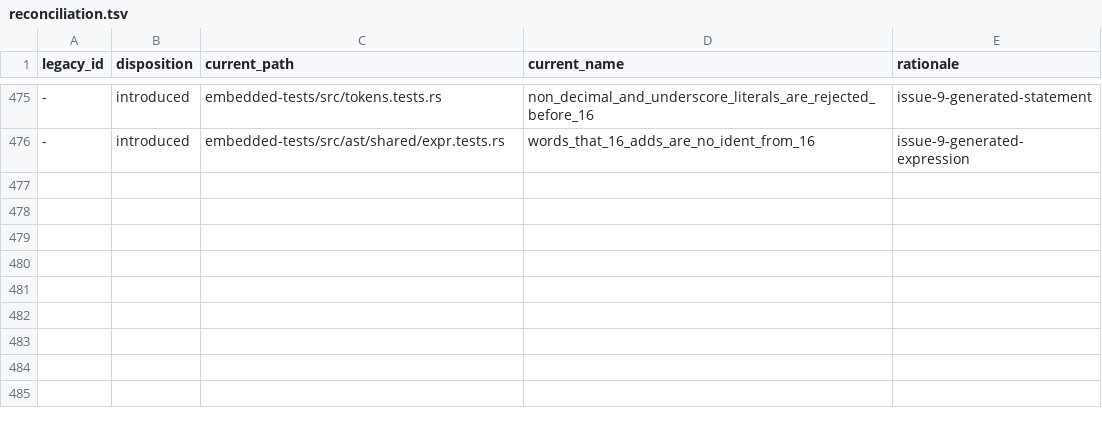
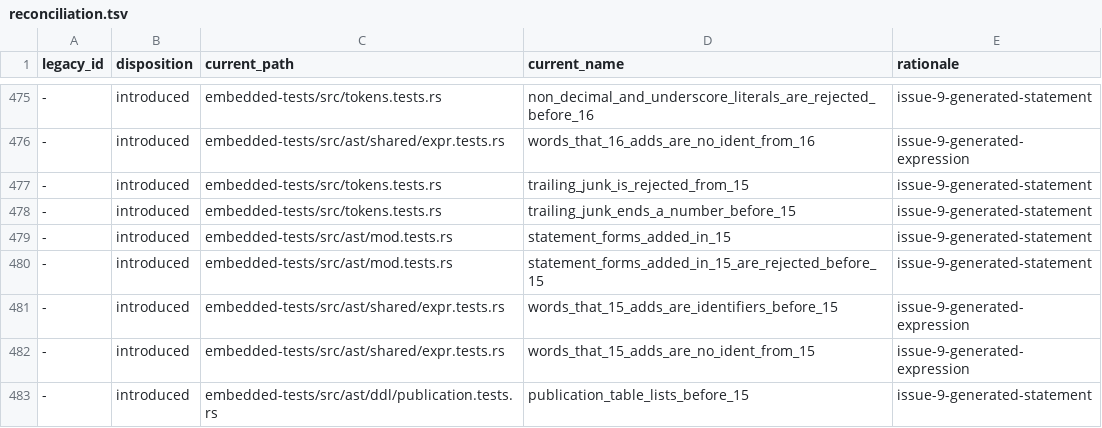
Before and after one commit to freshtonic/pg-sql, a TSV file: embedded-tests/reconciliation.tsv, drawn as a sheet; only a part is shown, gaps mark what is left out; the diff names each change by its address in the sheet, - before the commit and + after, or states it on an @@ line.

Commit message:
test: cover the 14 and 15 grammar differences (#76)
Tests of 15 syntax now run only from 15: the merge tests, six
publication tests, two FK column tests, the NULLS DISTINCT index test
and four trailing-junk token tests. The 15-only literal test is 15-15.

New tests:

- 3 tests from 15: the 15 statement forms (with ON PARAMETER), the
  15 keywords in IDENT positions, and trailing junk.
- 4 tests for 14 only (range 14-14). They parse the 14 forms and
  reject each 15 construct, because the differential baseline cannot
  find an over-acceptance: the 15 statements, the publication table
  lists, the 15 keywords as identifiers, and the 14 number lexing.

```diff
--- a/embedded-tests/reconciliation.tsv
+++ b/embedded-tests/reconciliation.tsv
+row 477: - | introduced | embedded-tests/src/tokens.tests.rs | trailing_junk_is_rejected_from_15 | issue-9-generated-statement
+row 478: - | introduced | embedded-tests/src/tokens.tests.rs | trailing_junk_ends_a_number_before_15 | issue-9-generated-statement
+row 479: - | introduced | embedded-tests/src/ast/mod.tests.rs | statement_forms_added_in_15 | issue-9-generated-statement
+row 480: - | introduced | embedded-tests/src/ast/mod.tests.rs | statement_forms_added_in_15_are_rejected_before_15 | issue-9-generated-statement
+row 481: - | introduced | embedded-tests/src/ast/shared/expr.tests.rs | words_that_15_adds_are_identifiers_before_15 | issue-9-generated-expression
+row 482: - | introduced | embedded-tests/src/ast/shared/expr.tests.rs | words_that_15_adds_are_no_ident_from_15 | issue-9-generated-expression
+row 483: - | introduced | embedded-tests/src/ast/ddl/publication.tests.rs | publication_table_lists_before_15 | issue-9-generated-statement
```
Also changed, not shown: embedded-tests/inventory.tsv, 8 other files.
